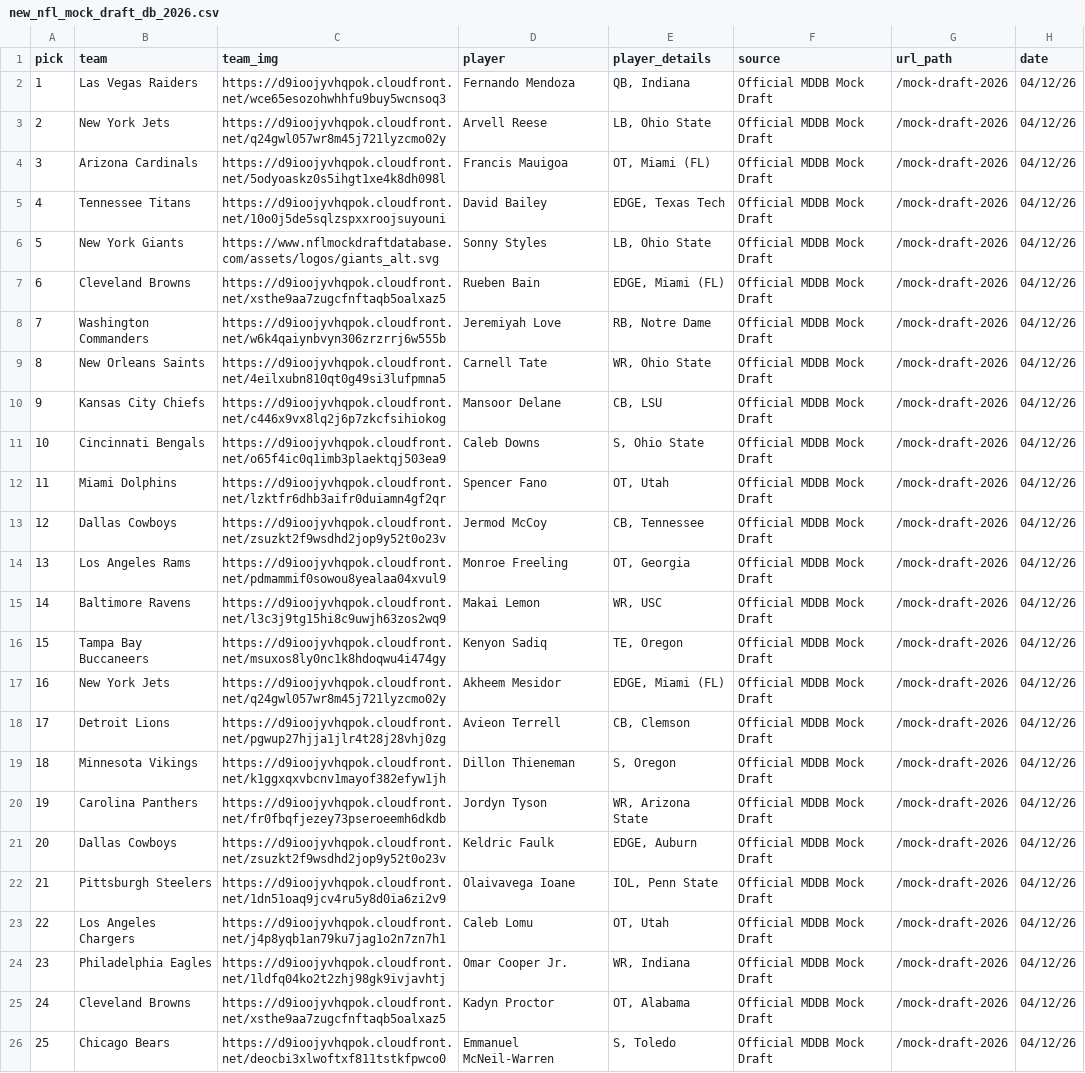
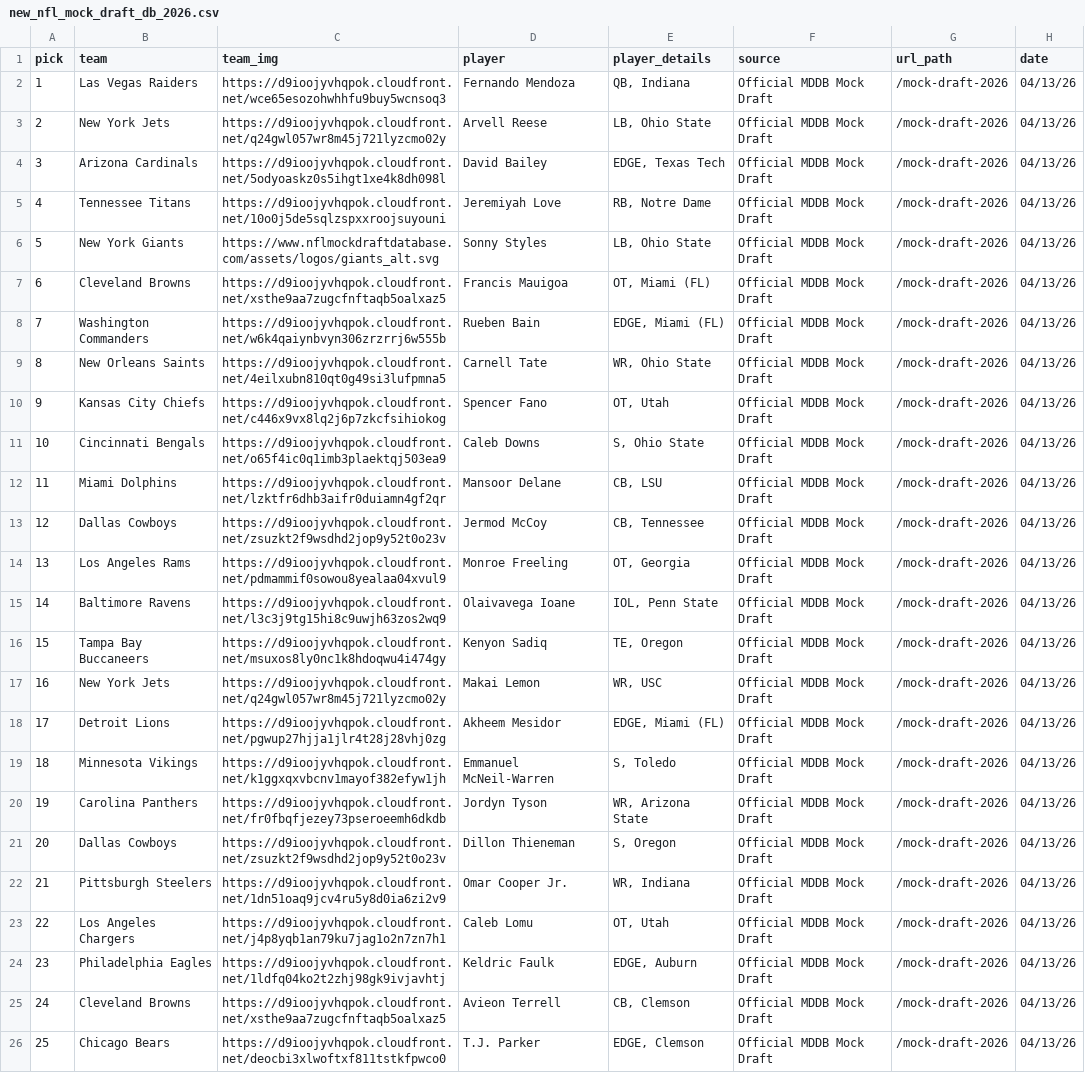
Before and after one commit to aaroncolesmith/data_nfl_mock_draft, a CSV file: data/new_nfl_mock_draft_db_2026.csv, drawn as a sheet; only a part is shown; the diff covers the shown part only; the diff names each change by its address in the sheet, - before the commit and + after, or states it on an @@ line.

Commit message:
Update data

```diff
--- a/data/new_nfl_mock_draft_db_2026.csv
+++ b/data/new_nfl_mock_draft_db_2026.csv
-H2:H26 (date): 04/12/26
+H2:H26 (date): 04/13/26
-D4 (player): Francis Mauigoa
+D4 (player): David Bailey
-E4 (player_details): OT, Miami (FL)
+E4 (player_details): EDGE, Texas Tech
-D5 (player): David Bailey
+D5 (player): Jeremiyah Love
-E5 (player_details): EDGE, Texas Tech
+E5 (player_details): RB, Notre Dame
-D7 (player): Rueben Bain
+D7 (player): Francis Mauigoa
-E7 (player_details): EDGE, Miami (FL)
+E7 (player_details): OT, Miami (FL)
-D8 (player): Jeremiyah Love
+D8 (player): Rueben Bain
-E8 (player_details): RB, Notre Dame
+E8 (player_details): EDGE, Miami (FL)
-D10 (player): Mansoor Delane
+D10 (player): Spencer Fano
-E10 (player_details): CB, LSU
+E10 (player_details): OT, Utah
-D12 (player): Spencer Fano
+D12 (player): Mansoor Delane
-E12 (player_details): OT, Utah
+E12 (player_details): CB, LSU
-D15 (player): Makai Lemon
+D15 (player): Olaivavega Ioane
-E15 (player_details): WR, USC
+E15 (player_details): IOL, Penn State
-D17 (player): Akheem Mesidor
+D17 (player): Makai Lemon
-E17 (player_details): EDGE, Miami (FL)
+E17 (player_details): WR, USC
-D18 (player): Avieon Terrell
+D18 (player): Akheem Mesidor
-E18 (player_details): CB, Clemson
+E18 (player_details): EDGE, Miami (FL)
-D19 (player): Dillon Thieneman
+D19 (player): Emmanuel McNeil-Warren
-E19 (player_details): S, Oregon
+E19 (player_details): S, Toledo
-D21 (player): Keldric Faulk
+D21 (player): Dillon Thieneman
-E21 (player_details): EDGE, Auburn
+E21 (player_details): S, Oregon
-D22 (player): Olaivavega Ioane
+D22 (player): Omar Cooper Jr.
-E22 (player_details): IOL, Penn State
+E22 (player_details): WR, Indiana
-D24 (player): Omar Cooper Jr.
+D24 (player): Keldric Faulk
-E24 (player_details): WR, Indiana
+E24 (player_details): EDGE, Auburn
-D25 (player): Kadyn Proctor
+D25 (player): Avieon Terrell
-E25 (player_details): OT, Alabama
+E25 (player_details): CB, Clemson
-D26 (player): Emmanuel McNeil-Warren
+D26 (player): T.J. Parker
-E26 (player_details): S, Toledo
+E26 (player_details): EDGE, Clemson
```
Also changed, not shown: 19 edited cells elsewhere in this file, 1 other file.
